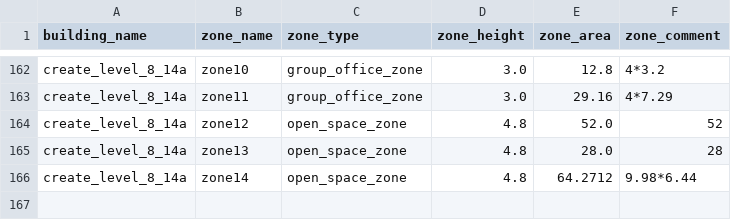
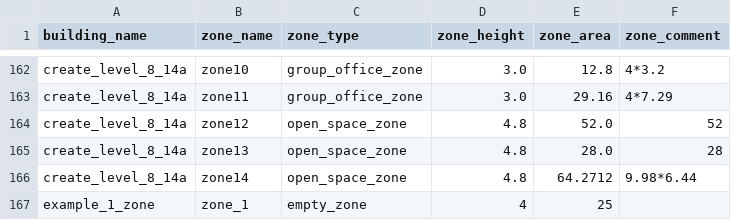
Before and after one commit to mesmo-dev/cobmo, a CSV file: data/building_zones.csv, drawn as a sheet; only a part is shown, gaps mark what is left out; the diff names each change by its address in the sheet, - before the commit and + after, or states it on an @@ line.

```diff
--- a/data/building_zones.csv
+++ b/data/building_zones.csv
+row 167: example_1_zone | zone_1 | empty_zone | 4 | 25
```
Also changed, not shown: data/building_scenarios.csv, data/building_surfaces_exterior.csv, 4 other files.
